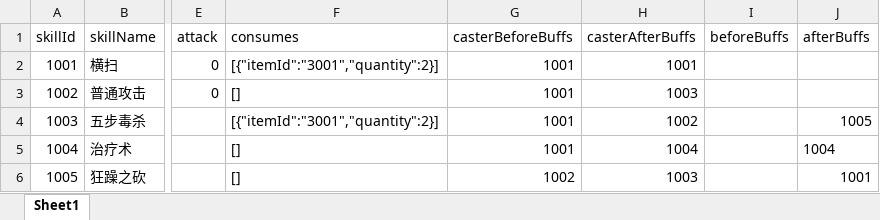
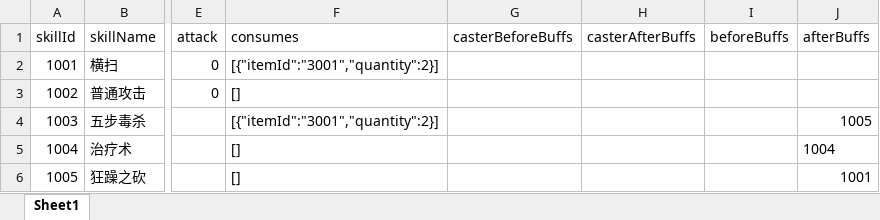
Before and after one commit to JunahW/gamedemo, an Excel workbook: src/main/resources/resource/SkillResource.xlsx, sheet Sheet1, drawn as a sheet; only a part is shown, gaps mark what is left out; values as stored, in another font and other column widths than the file's, no borders; the diff names each change by its address in the sheet, - before the commit and + after, or states it on an @@ line.

```diff
--- a/src/main/resources/resource/SkillResource.xlsx (sheet Sheet1)
+++ b/src/main/resources/resource/SkillResource.xlsx (sheet Sheet1)
-G2:G5 (casterBeforeBuffs): 1001
+G2:G5 (casterBeforeBuffs): (empty)
-H2 (casterAfterBuffs): 1001
+H2 (casterAfterBuffs): (empty)
-H3 (casterAfterBuffs): 1003
+H3 (casterAfterBuffs): (empty)
-H4 (casterAfterBuffs): 1002
+H4 (casterAfterBuffs): (empty)
-H5 (casterAfterBuffs): 1004
+H5 (casterAfterBuffs): (empty)
-G6 (casterBeforeBuffs): 1002
+G6 (casterBeforeBuffs): (empty)
-H6 (casterAfterBuffs): 1003
+H6 (casterAfterBuffs): (empty)
```
Also changed, not shown: src/main/resources/resource/MapResource.xlsx, 34 other files.
